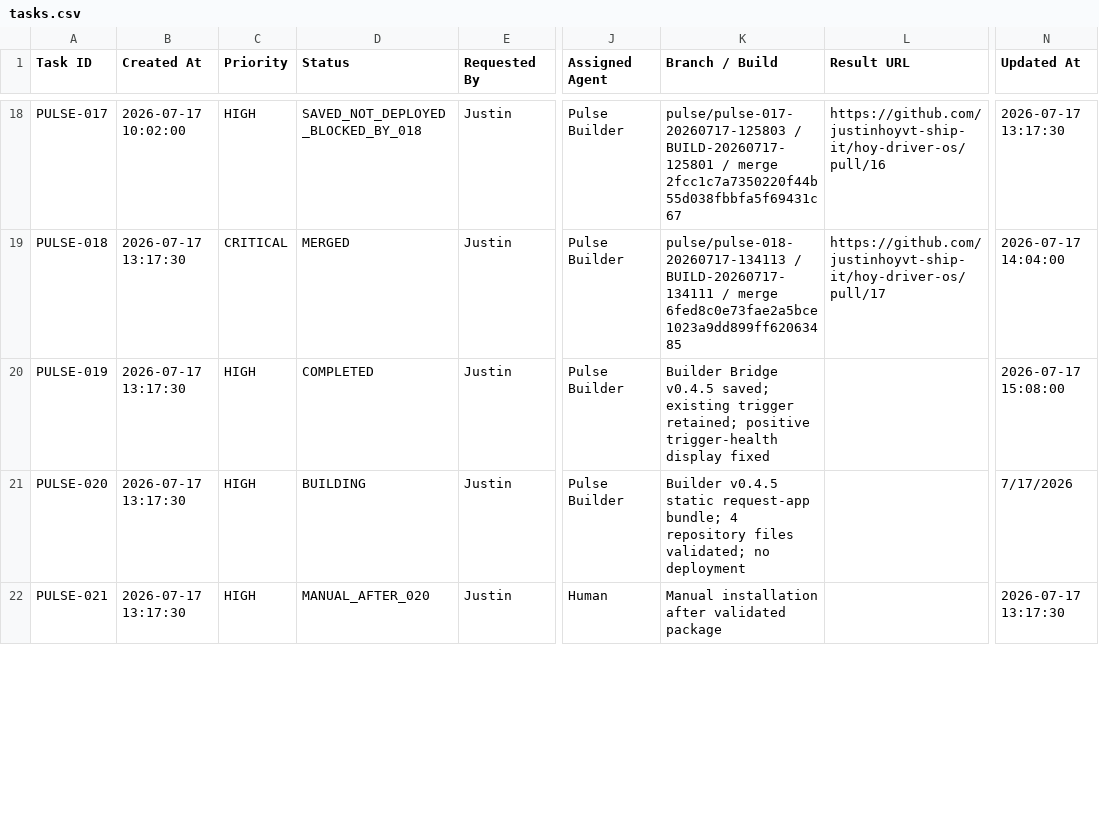
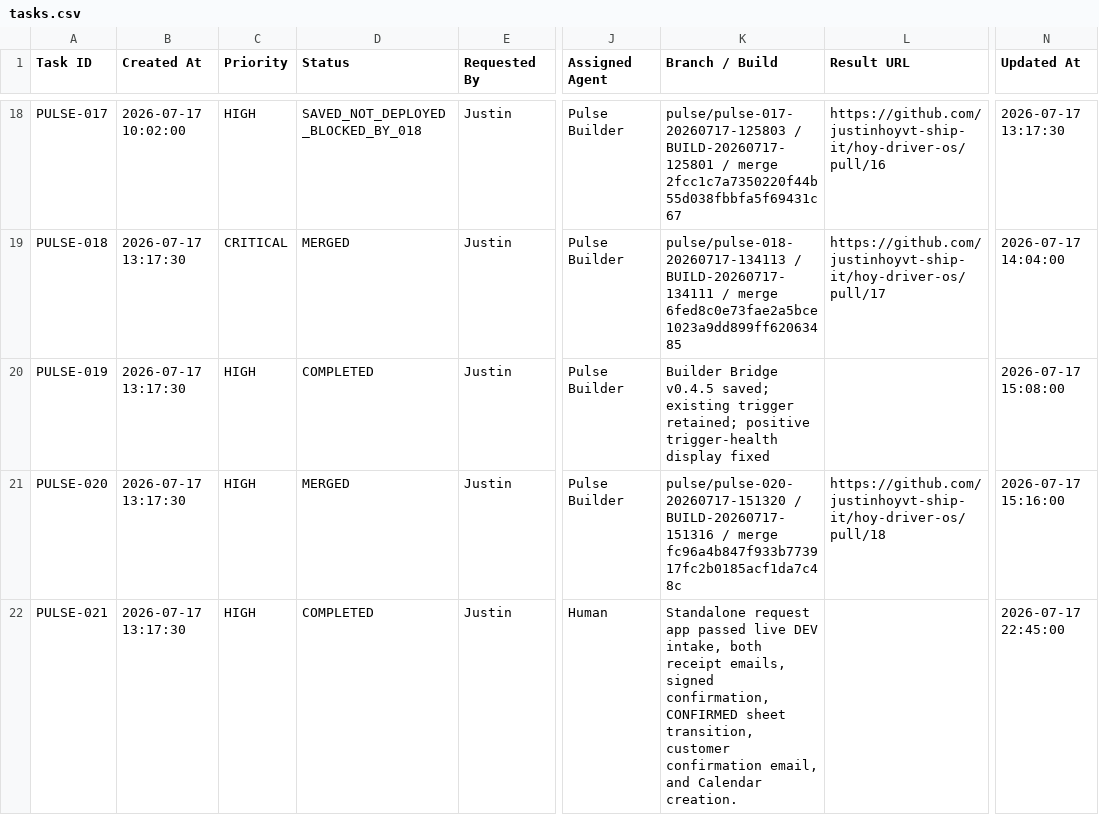
Before and after one commit to justinhoyvt-ship-it/hoy-driver-os, a CSV file: pulse-agent/state/tasks.csv, drawn as a sheet; only a part is shown, gaps mark what is left out; the diff covers the shown part only; the diff names each change by its address in the sheet, - before the commit and + after, or states it on an @@ line.

Commit message:
Mirror Pulse agent task queue

```diff
--- a/pulse-agent/state/tasks.csv
+++ b/pulse-agent/state/tasks.csv
-D21 (Status): BUILDING
+D21 (Status): MERGED
-K21 (Branch / Build): Builder v0.4.5 static request-app bundle; 4 repository files validated; no deployment
+K21 (Branch / Build): pulse/pulse-020-20260717-151320 / BUILD-20260717-151316 / merge fc96a4b847f933b773917fc2b0185acf1da7c48c
-L21 (Result URL): (empty)
+L21 (Result URL): https://github.com/justinhoyvt-ship-it/hoy-driver-os/pull/18
-N21 (Updated At): 7/17/2026
+N21 (Updated At): 2026-07-17 15:16:00
-D22 (Status): MANUAL_AFTER_020
+D22 (Status): COMPLETED
-K22 (Branch / Build): Manual installation after validated package
+K22 (Branch / Build): Standalone request app passed live DEV intake, both receipt emails, signed confirmation, CONFIRMED sheet transition, customer confirmation email, and Calendar creation.
-N22 (Updated At): 2026-07-17 13:17:30
+N22 (Updated At): 2026-07-17 22:45:00
```
Also changed, not shown: 6 edited cells elsewhere in this file.
